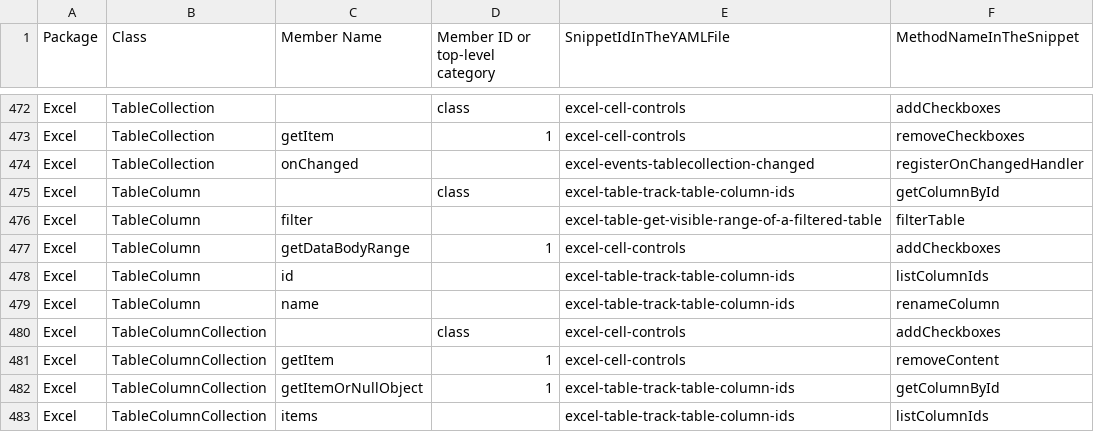
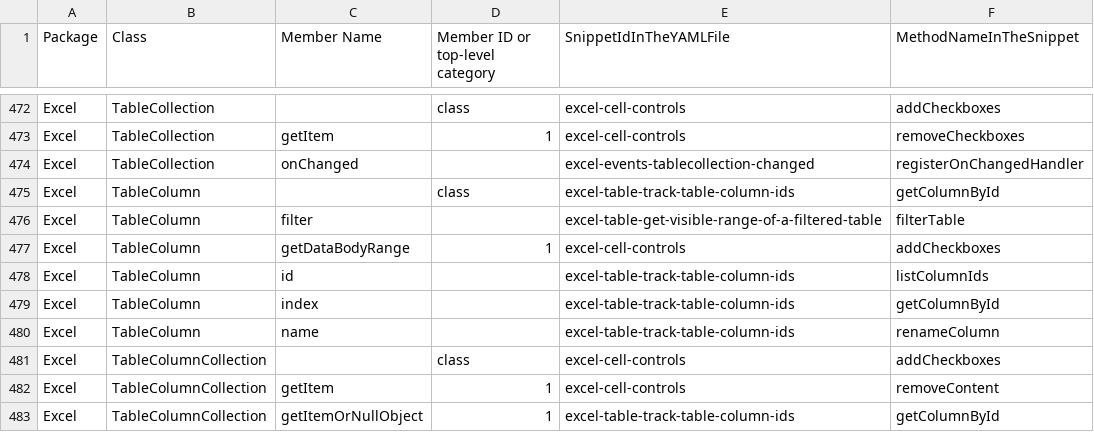
Before and after one commit to OfficeDev/office-js-snippets, a CSV file: snippet-extractor-metadata/excel.csv, drawn as a sheet; only a part is shown, gaps mark what is left out; the shorter side is filled out with more unchanged rows.

Commit message:
[Excel] (TableColumn) Add mapping for index prop (#1167)

```diff
--- a/snippet-extractor-metadata/excel.csv
+++ b/snippet-extractor-metadata/excel.csv
@@ -478,2 +478,3 @@ Excel,TableColumn,getDataBodyRange,1,excel-cell-controls,addCheckboxes
 Excel,TableColumn,id,,excel-table-track-table-column-ids,listColumnIds
+Excel,TableColumn,index,,excel-table-track-table-column-ids,getColumnById
 Excel,TableColumn,name,,excel-table-track-table-column-ids,renameColumn
```
Also changed, not shown: 1 other file.
